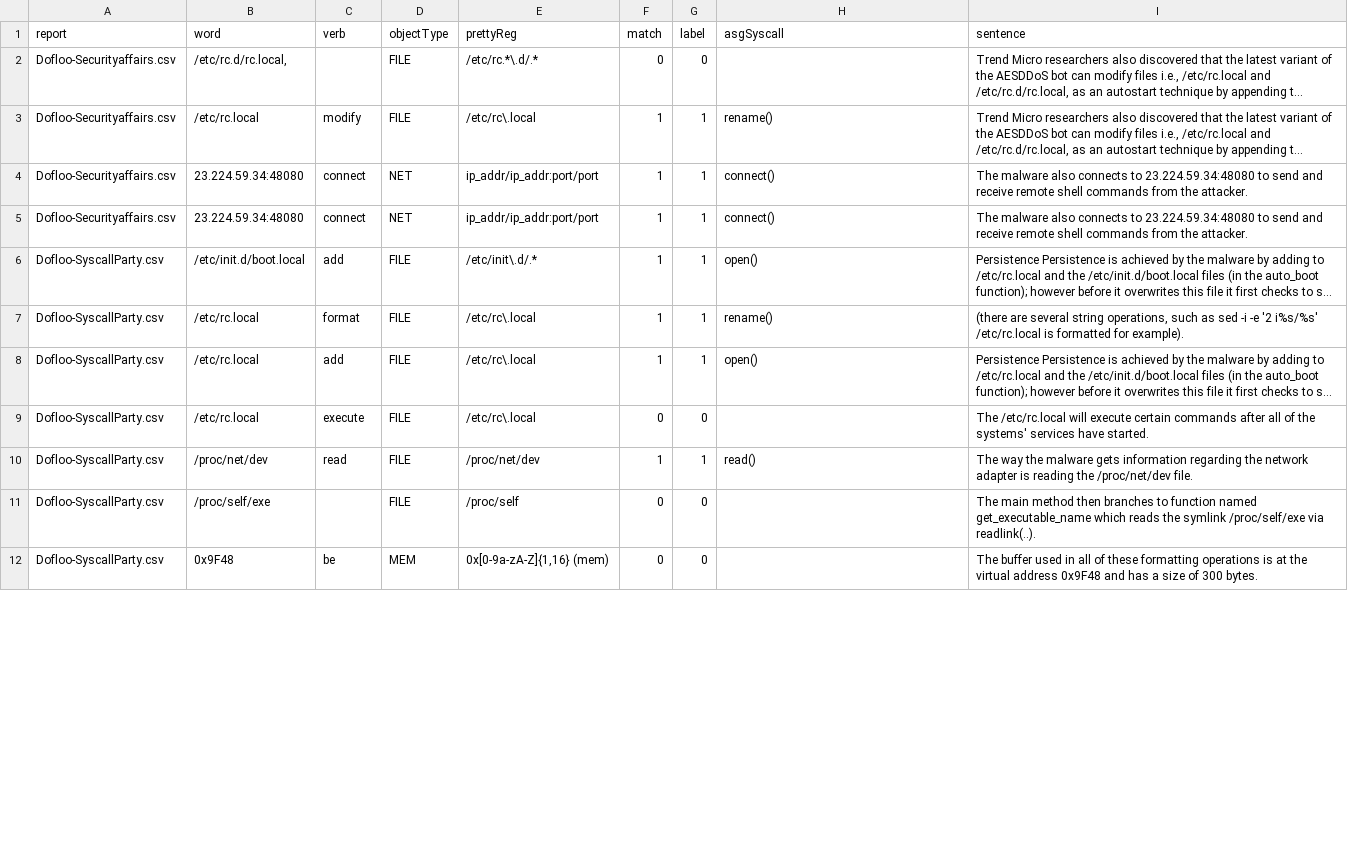
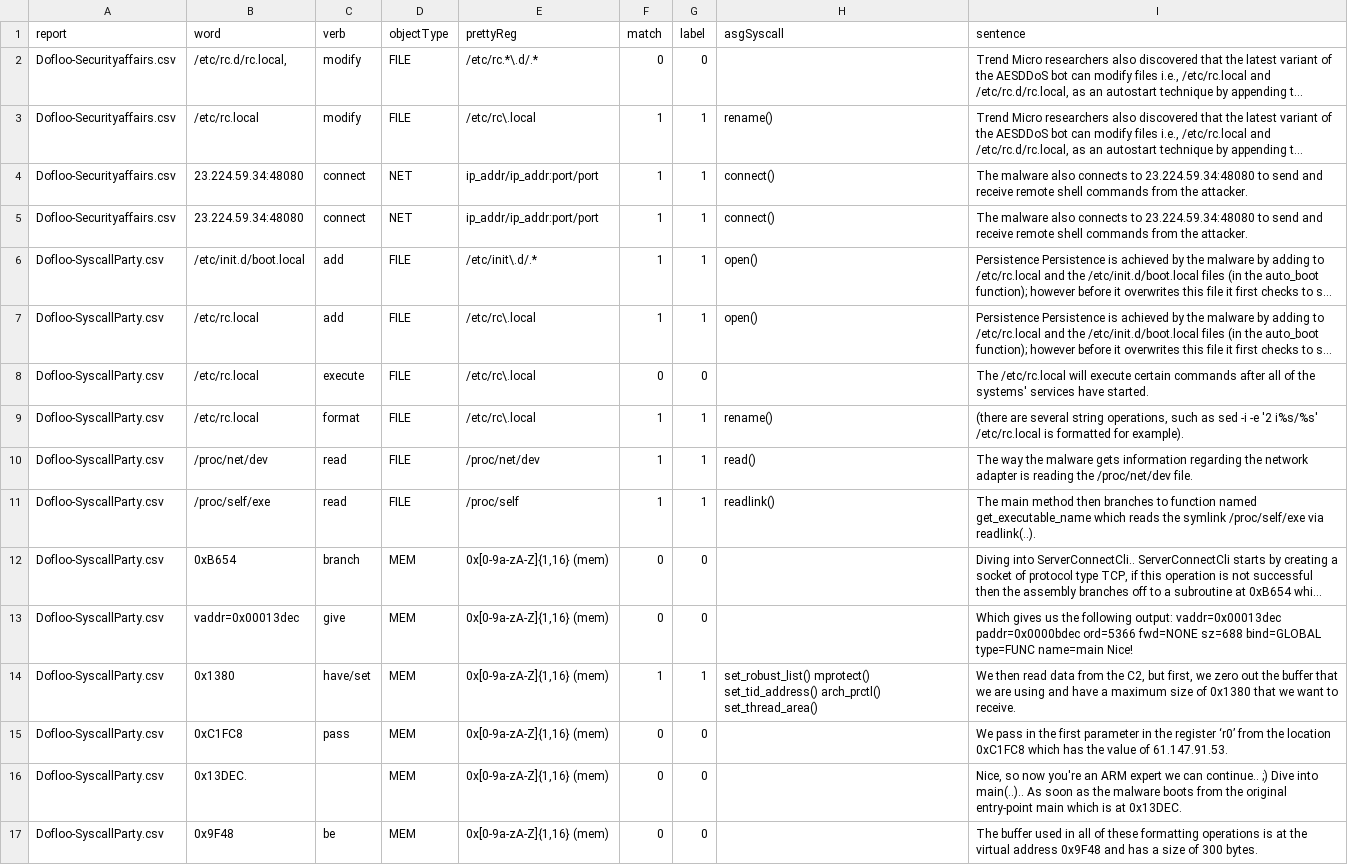
Before and after one commit to weberlu88/2022-CCoE, a CSV file: Model/Exp5_step/result/00_Dofloo_docOPset.csv, drawn as a sheet; only a part is shown; long unchanged cells end in …; the diff covers the shown part only; the diff names each change by its address in the sheet, - before the commit and + after, or states it on an @@ line.

Commit message:
M: ASG OPset 圖重畫 (改memory, ip的顯示)

```diff
--- a/Model/Exp5_step/result/00_Dofloo_docOPset.csv
+++ b/Model/Exp5_step/result/00_Dofloo_docOPset.csv
-C2 (verb): (empty)
+C2 (verb): modify
@@ row 7 moved to row 9: Dofloo-SyscallParty.csv @@
-C11 (verb): (empty)
+C11 (verb): read
-F11 (match): 0
+F11 (match): 1
-G11 (label): 0
+G11 (label): 1
-H11 (asgSyscall): (empty)
+H11 (asgSyscall): readlink()
@@ row 17 moved to row 12: Dofloo-SyscallParty.csv @@
@@ row 14 moved to row 13: Dofloo-SyscallParty.csv @@
+row 14: Dofloo-SyscallParty.csv | 0x1380 | have/set | MEM | 0x[0-9a-zA-Z]{1,16} (mem) | 1 | 1 | set_robust_list() mprotect() set_tid_address() arch_prctl() set_thread_area() | We then read data from the C2, but first, we zero out the buffer that we are using and have a maximum size of 0x1380 that we want to receive.
@@ row 13 moved to row 16: Dofloo-SyscallParty.csv @@
```
Also changed, not shown: 1 added row, 1 removed row and 15 edited cells elsewhere in this file, Model/Exp5_step/result/_info.csv, 9 other files.
